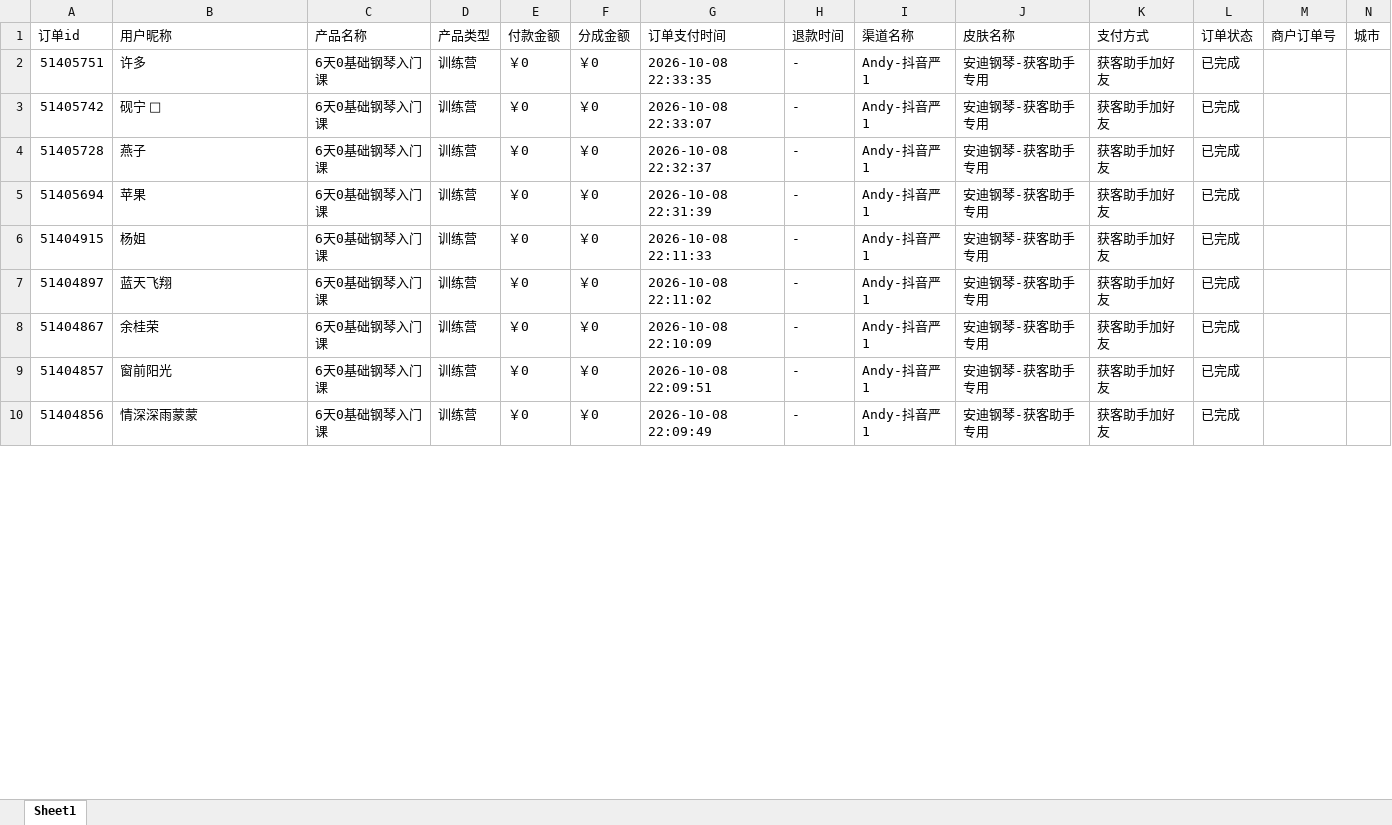
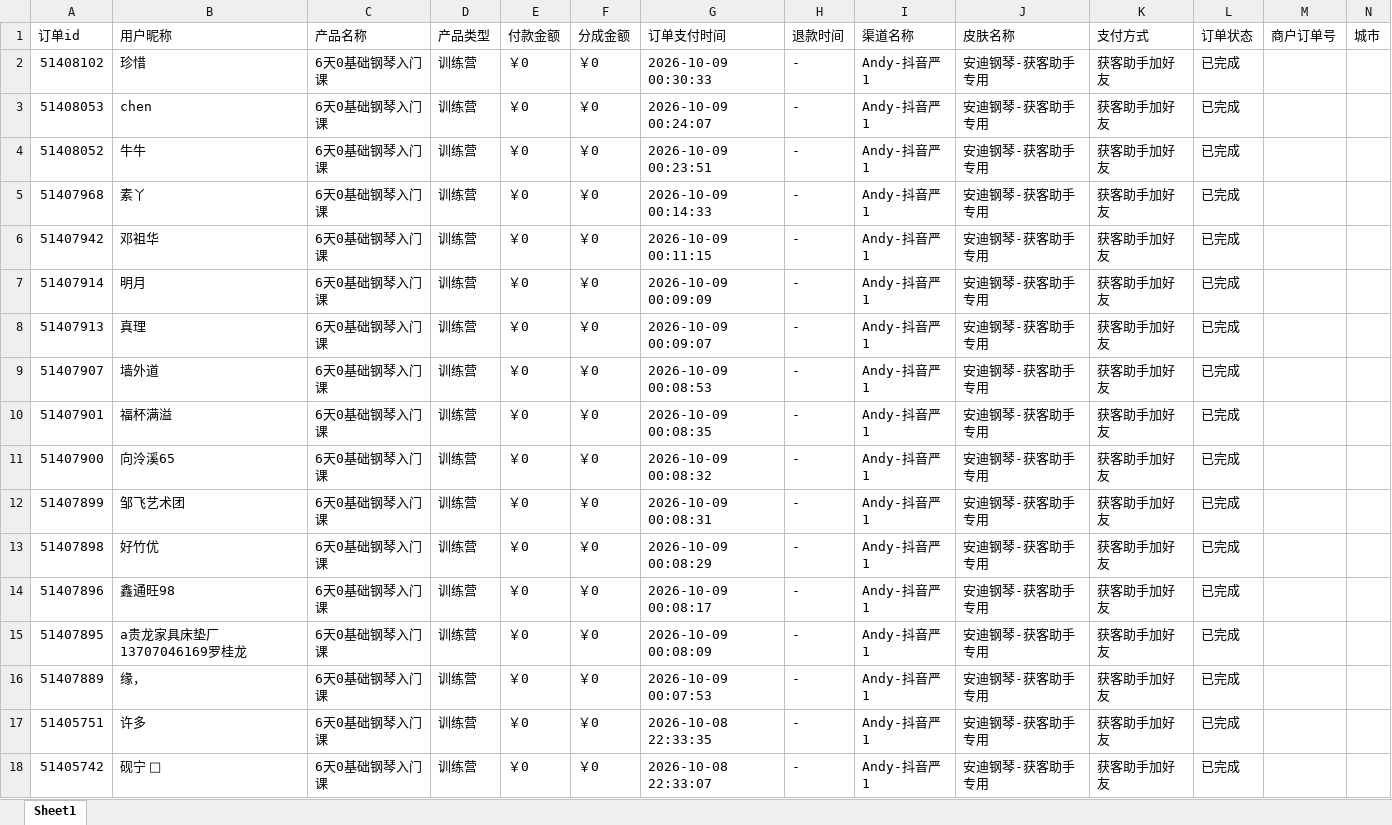
Before and after one commit to JNC121314/jianzhi-dashboard, an Excel workbook: data/exports/严总/dist_order_2026-10-09.xlsx, sheet Sheet1, drawn as a sheet; only a part is shown; the shorter side is filled out with more unchanged rows; values as stored, in another font and other column widths than the file's, no borders; the diff names each change by its address in the sheet, - before the commit and + after, or states it on an @@ line.

```diff
--- a/data/exports/严总/dist_order_2026-10-09.xlsx (sheet Sheet1)
+++ b/data/exports/严总/dist_order_2026-10-09.xlsx (sheet Sheet1)
+row 2: 51408102 | 珍惜 | 6天0基础钢琴入门课 | 训练营 | ￥0 | ￥0 | 2026-10-09 00:30:33 | - | Andy-抖音严1 | 安迪钢琴-获客助手专用 | 获客助手加好友 | 已完成
+row 3: 51408053 | chen | 6天0基础钢琴入门课 | 训练营 | ￥0 | ￥0 | 2026-10-09 00:24:07 | - | Andy-抖音严1 | 安迪钢琴-获客助手专用 | 获客助手加好友 | 已完成
+row 4: 51408052 | 牛牛 | 6天0基础钢琴入门课 | 训练营 | ￥0 | ￥0 | 2026-10-09 00:23:51 | - | Andy-抖音严1 | 安迪钢琴-获客助手专用 | 获客助手加好友 | 已完成
+row 5: 51407968 | 素丫 | 6天0基础钢琴入门课 | 训练营 | ￥0 | ￥0 | 2026-10-09 00:14:33 | - | Andy-抖音严1 | 安迪钢琴-获客助手专用 | 获客助手加好友 | 已完成
+row 6: 51407942 | 邓祖华 | 6天0基础钢琴入门课 | 训练营 | ￥0 | ￥0 | 2026-10-09 00:11:15 | - | Andy-抖音严1 | 安迪钢琴-获客助手专用 | 获客助手加好友 | 已完成
+row 7: 51407914 | 明月 | 6天0基础钢琴入门课 | 训练营 | ￥0 | ￥0 | 2026-10-09 00:09:09 | - | Andy-抖音严1 | 安迪钢琴-获客助手专用 | 获客助手加好友 | 已完成
+row 8: 51407913 | 真理 | 6天0基础钢琴入门课 | 训练营 | ￥0 | ￥0 | 2026-10-09 00:09:07 | - | Andy-抖音严1 | 安迪钢琴-获客助手专用 | 获客助手加好友 | 已完成
+row 9: 51407907 | 墙外道 | 6天0基础钢琴入门课 | 训练营 | ￥0 | ￥0 | 2026-10-09 00:08:53 | - | Andy-抖音严1 | 安迪钢琴-获客助手专用 | 获客助手加好友 | 已完成
+row 10: 51407901 | 福杯满溢 | 6天0基础钢琴入门课 | 训练营 | ￥0 | ￥0 | 2026-10-09 00:08:35 | - | Andy-抖音严1 | 安迪钢琴-获客助手专用 | 获客助手加好友 | 已完成
+row 11: 51407900 | 向泠溪65 | 6天0基础钢琴入门课 | 训练营 | ￥0 | ￥0 | 2026-10-09 00:08:32 | - | Andy-抖音严1 | 安迪钢琴-获客助手专用 | 获客助手加好友 | 已完成
+row 12: 51407899 | 邹飞艺术团 | 6天0基础钢琴入门课 | 训练营 | ￥0 | ￥0 | 2026-10-09 00:08:31 | - | Andy-抖音严1 | 安迪钢琴-获客助手专用 | 获客助手加好友 | 已完成
+row 13: 51407898 | 好竹优 | 6天0基础钢琴入门课 | 训练营 | ￥0 | ￥0 | 2026-10-09 00:08:29 | - | Andy-抖音严1 | 安迪钢琴-获客助手专用 | 获客助手加好友 | 已完成
+row 14: 51407896 | 鑫通旺98 | 6天0基础钢琴入门课 | 训练营 | ￥0 | ￥0 | 2026-10-09 00:08:17 | - | Andy-抖音严1 | 安迪钢琴-获客助手专用 | 获客助手加好友 | 已完成
+row 15: 51407895 | a贵龙家具床垫厂13707046169罗桂龙 | 6天0基础钢琴入门课 | 训练营 | ￥0 | ￥0 | 2026-10-09 00:08:09 | - | Andy-抖音严1 | 安迪钢琴-获客助手专用 | 获客助手加好友 | 已完成
+row 16: 51407889 | 缘， | 6天0基础钢琴入门课 | 训练营 | ￥0 | ￥0 | 2026-10-09 00:07:53 | - | Andy-抖音严1 | 安迪钢琴-获客助手专用 | 获客助手加好友 | 已完成
```
Also changed, not shown: data/exports/毛毛矩阵/dist_order_2026-10-09.xlsx, data/exports/王颖瑜伽/dist_order_2026-10-09.xlsx, 7 other files.
